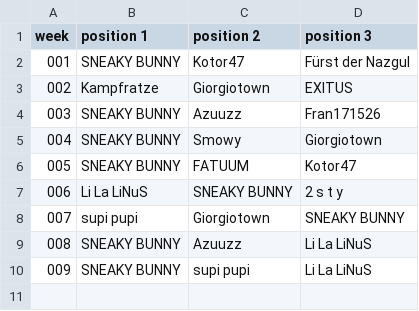
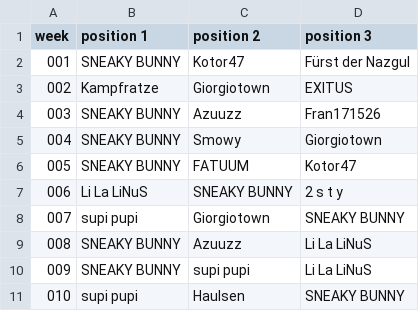
Before and after one commit to jsheridan1980/lw-azo-train, a CSV file: 001-ds-b-mvp.csv, drawn as a sheet.

```diff
--- a/001-ds-b-mvp.csv
+++ b/001-ds-b-mvp.csv
@@ -10 +10,2 @@ week,position 1,position 2, position 3
 009,SNEAKY BUNNY,supi pupi,Li La LiNuS
+010,supi pupi,Haulsen,SNEAKY BUNNY
```
Also changed, not shown: 002-ds-a-mvp.csv, 098-r4.csv, 8 other files.
